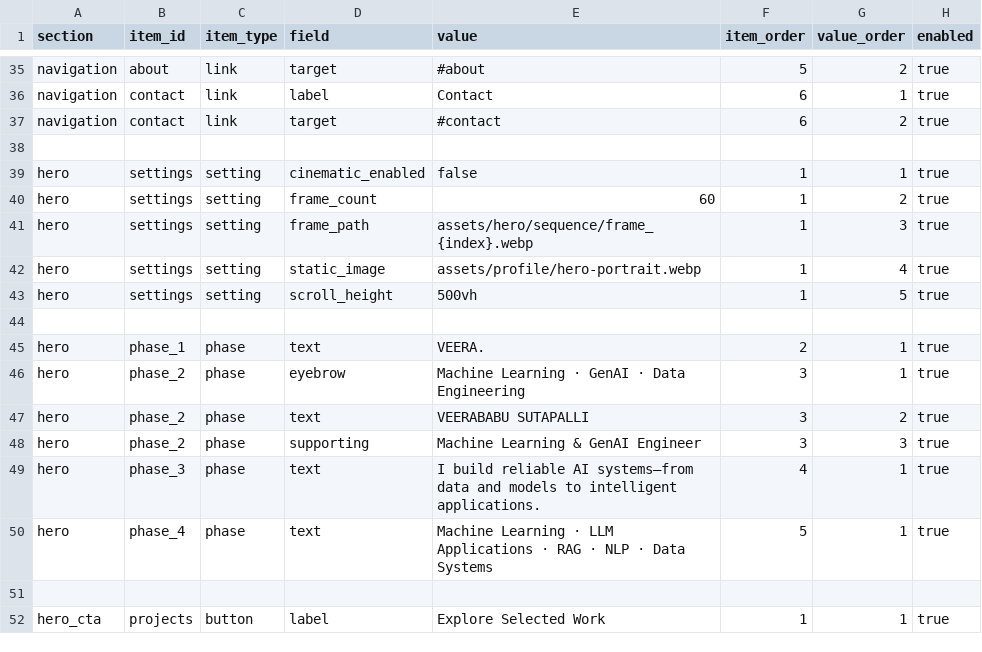
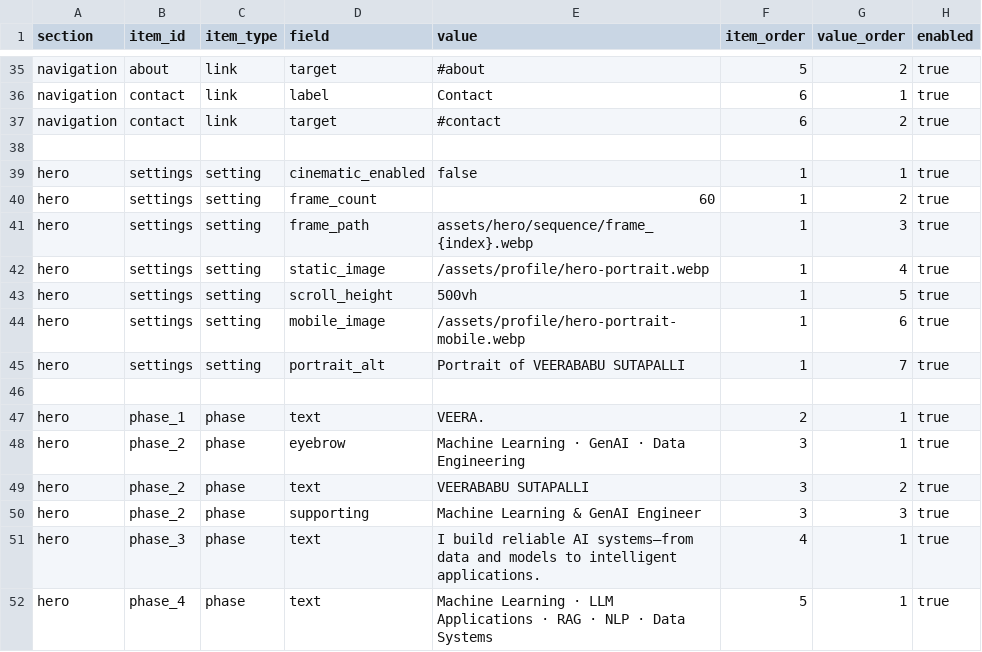
Before and after one commit to veera491/veerababu-sutapalli-portfolio, a CSV file: content/portfolio.csv, drawn as a sheet; only a part is shown, gaps mark what is left out; the shorter side is filled out with more unchanged rows.

Commit message:
Build static portrait hero

```diff
--- a/content/portfolio.csv
+++ b/content/portfolio.csv
@@ -41,4 +41,6 @@ hero,settings,setting,frame_count,60,1,2,true
 hero,settings,setting,frame_path,assets/hero/sequence/frame_{index}.webp,1,3,true
-hero,settings,setting,static_image,assets/profile/hero-portrait.webp,1,4,true
+hero,settings,setting,static_image,/assets/profile/hero-portrait.webp,1,4,true
 hero,settings,setting,scroll_height,500vh,1,5,true
+hero,settings,setting,mobile_image,/assets/profile/hero-portrait-mobile.webp,1,6,true
+hero,settings,setting,portrait_alt,Portrait of VEERABABU SUTAPALLI,1,7,true
 
```
Also changed, not shown: 7 other files.
